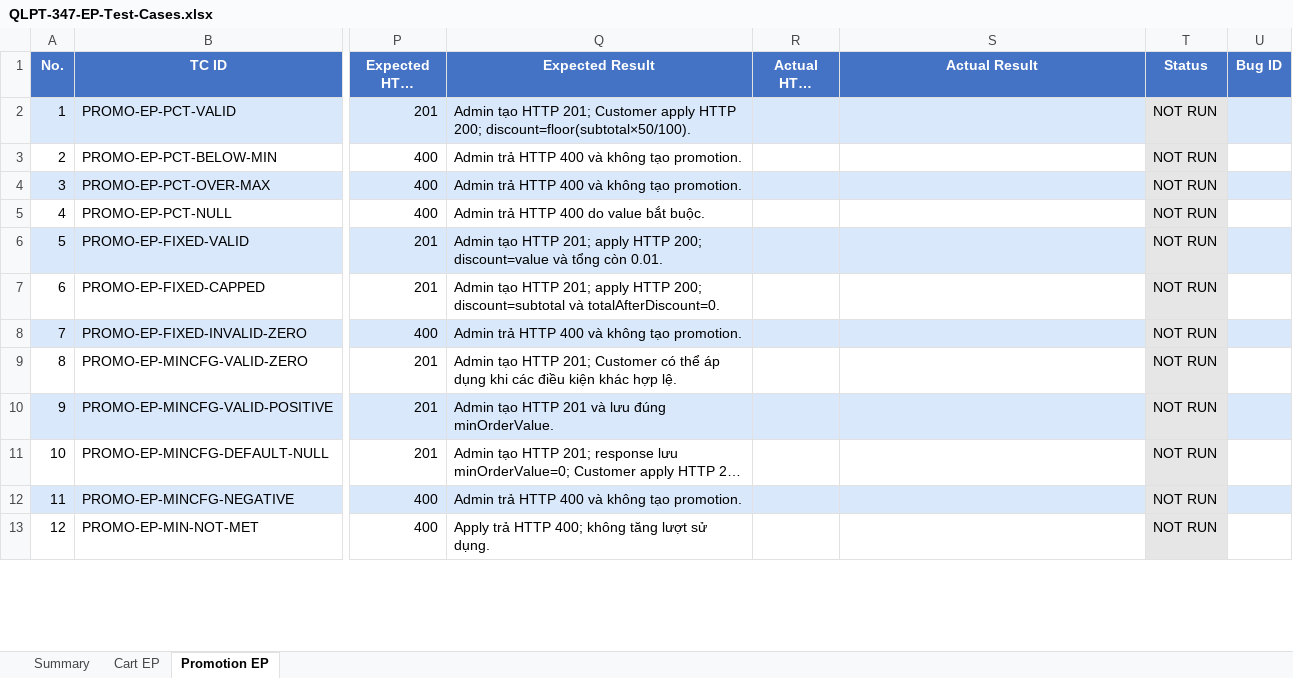
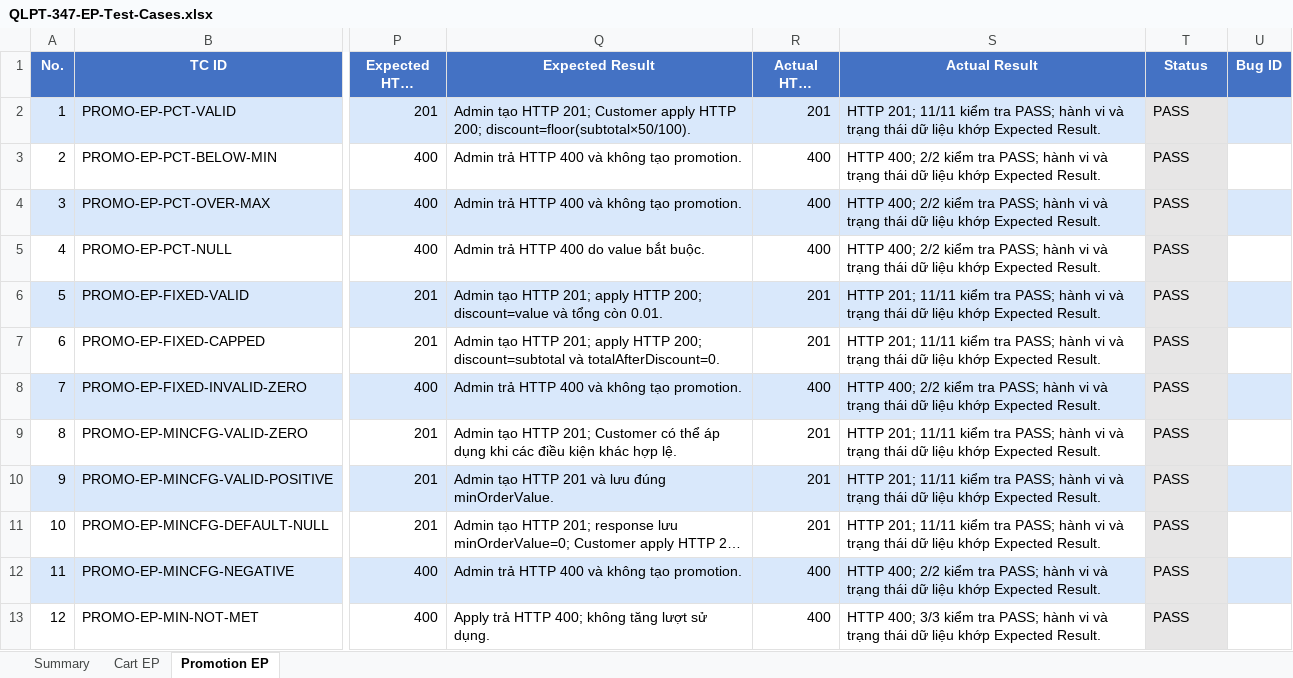
Before and after one commit to NonPro-s-Team/KTPM, an Excel workbook: postman/EP/Nhan/QLPT-347/QLPT-347-EP-Test-Cases.xlsx, sheet Promotion EP, drawn as a sheet; only a part is shown, gaps mark what is left out; long unchanged cells end in …; values as stored, in another font and other column widths than the file's, no borders; the diff covers the shown part only; the diff names each change by its address in the sheet, - before the commit and + after, or states it on an @@ line.

Commit message:
test(QLPT-347): record EP execution results

```diff
--- a/postman/EP/Nhan/QLPT-347/QLPT-347-EP-Test-Cases.xlsx (sheet Promotion EP)
+++ b/postman/EP/Nhan/QLPT-347/QLPT-347-EP-Test-Cases.xlsx (sheet Promotion EP)
-R2 (Actual HTTP Status): (empty)
+R2 (Actual HTTP Status): 201
-S2 (Actual Result): (empty)
+S2 (Actual Result): HTTP 201; 11/11 kiểm tra PASS; hành vi và trạng thái dữ liệu khớp Expected Result.
-T2:T13 (Status): NOT RUN
+T2:T13 (Status): PASS
-R3:R5 (Actual HTTP Status): (empty)
+R3:R5 (Actual HTTP Status): 400
-S3:S5 (Actual Result): (empty)
+S3:S5 (Actual Result): HTTP 400; 2/2 kiểm tra PASS; hành vi và trạng thái dữ liệu khớp Expected Result.
-R6:R7 (Actual HTTP Status): (empty)
+R6:R7 (Actual HTTP Status): 201
-S6:S7 (Actual Result): (empty)
+S6:S7 (Actual Result): HTTP 201; 11/11 kiểm tra PASS; hành vi và trạng thái dữ liệu khớp Expected Result.
-R8 (Actual HTTP Status): (empty)
+R8 (Actual HTTP Status): 400
-S8 (Actual Result): (empty)
+S8 (Actual Result): HTTP 400; 2/2 kiểm tra PASS; hành vi và trạng thái dữ liệu khớp Expected Result.
-R9:R11 (Actual HTTP Status): (empty)
+R9:R11 (Actual HTTP Status): 201
-S9:S11 (Actual Result): (empty)
+S9:S11 (Actual Result): HTTP 201; 11/11 kiểm tra PASS; hành vi và trạng thái dữ liệu khớp Expected Result.
-R12:R13 (Actual HTTP Status): (empty)
+R12:R13 (Actual HTTP Status): 400
-S12 (Actual Result): (empty)
+S12 (Actual Result): HTTP 400; 2/2 kiểm tra PASS; hành vi và trạng thái dữ liệu khớp Expected Result.
-S13 (Actual Result): (empty)
+S13 (Actual Result): HTTP 400; 3/3 kiểm tra PASS; hành vi và trạng thái dữ liệu khớp Expected Result.
```
Also changed, not shown: 45 edited cells elsewhere in this sheet, sheet Cart EP, sheet Summary, 1 other file.
